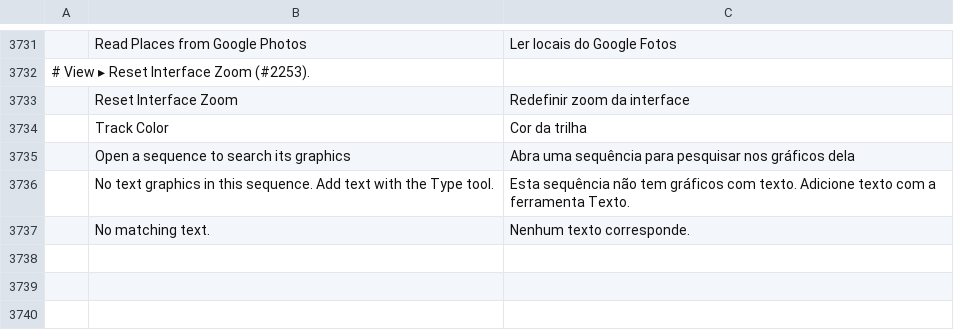
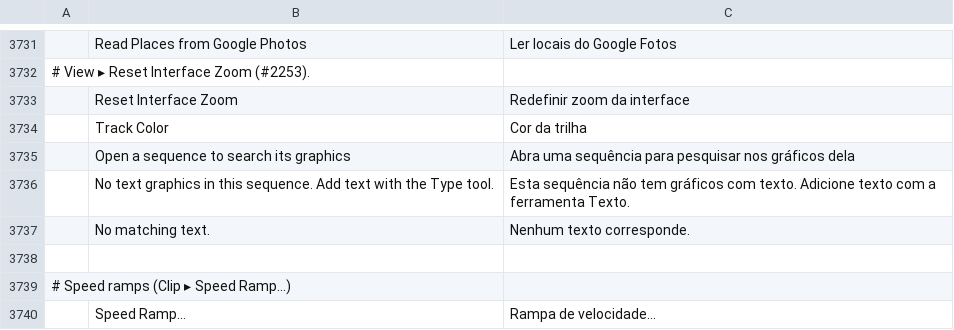
Before and after one commit to moheshmohan/AutoCut, a TSV file: crates/ui-egui/src/i18n/pt-br.tsv, drawn as a sheet; only a part is shown, gaps mark what is left out.

```diff
--- a/crates/ui-egui/src/i18n/pt-br.tsv
+++ b/crates/ui-egui/src/i18n/pt-br.tsv
@@ -3737 +3737,4 @@
 	No matching text.	Nenhum texto corresponde.
+
+# Speed ramps (Clip ▸ Speed Ramp…)
+	Speed Ramp…	Rampa de velocidade…
```
Also changed, not shown: crates/ui-egui/src/i18n/es.tsv, crates/ui-egui/src/i18n/ja.tsv, 14 other files.
